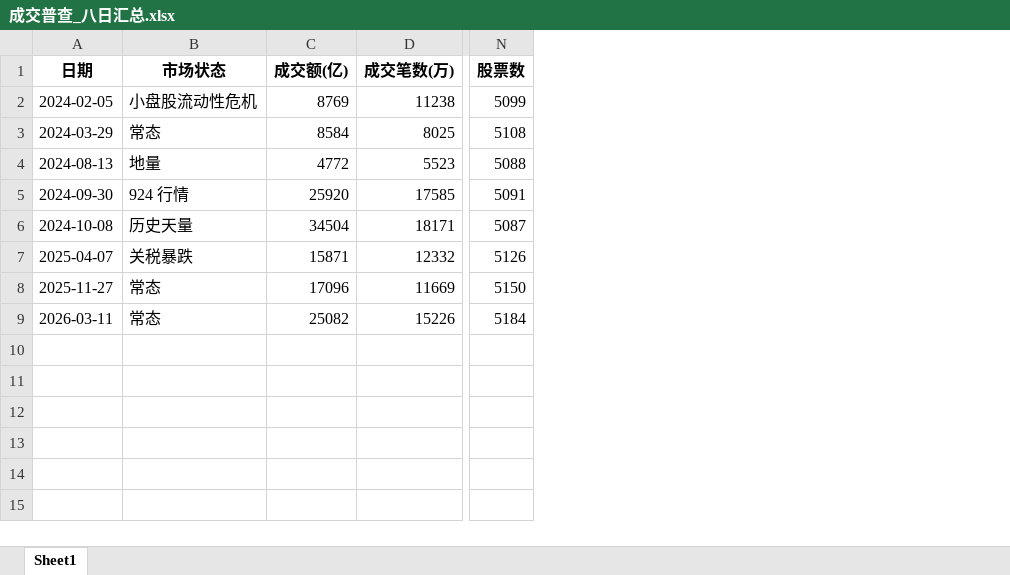
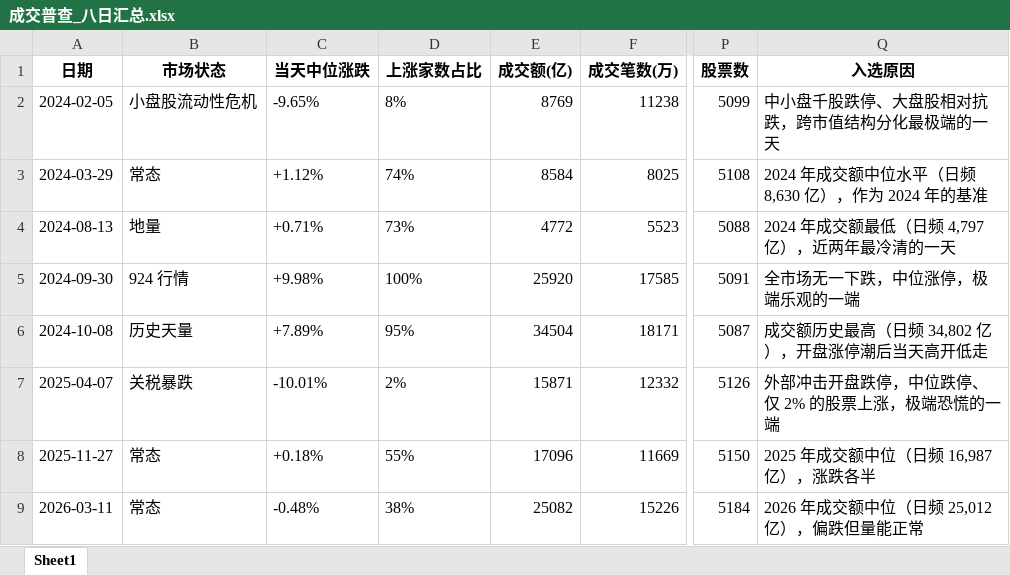
Before and after one commit to chen-001/rust_pyfunc, an Excel workbook: sandbox_trade_census/成交普查_八日汇总.xlsx, sheet Sheet1, drawn as a sheet; only a part is shown, gaps mark what is left out; values as stored, in another font and other column widths than the file's, no borders; the diff names each change by its address in the sheet, - before the commit and + after, or states it on an @@ line.

```diff
--- a/sandbox_trade_census/成交普查_八日汇总.xlsx (sheet Sheet1)
+++ b/sandbox_trade_census/成交普查_八日汇总.xlsx (sheet Sheet1)
+column C (当天中位涨跌), rows 2-9: -9.65% | +1.12% | +0.71% | +9.98% | +7.89% | -10.01% | +0.18% | -0.48%
+column D (上涨家数占比), rows 2-9: 8% | 74% | 73% | 100% | 95% | 2% | 55% | 38%
+column Q (入选原因), rows 2-9: 中小盘千股跌停、大盘股相对抗跌，跨市值结构分化最极端的一天 | 2024 年成交额中位水平（日频 8,630 亿），作为 2024 年的基准 | 2024 年成交额最低（日频 4,797 亿），近两年最冷清的一天 | 全市场无一下跌，中位涨停，极端乐观的一端 | 成交额历史最高（日频 34,802 亿），开盘涨停潮后当天高开低走 | 外部冲击开盘跌停，中位跌停、仅 2% 的股票上涨，极端恐慌的一端 | 2025 年成交额中位（日频 16,987 亿），涨跌各半 | 2026 年成交额中位（日频 25,012 亿），偏跌但量能正常
```
Also changed, not shown: 2 other files.
